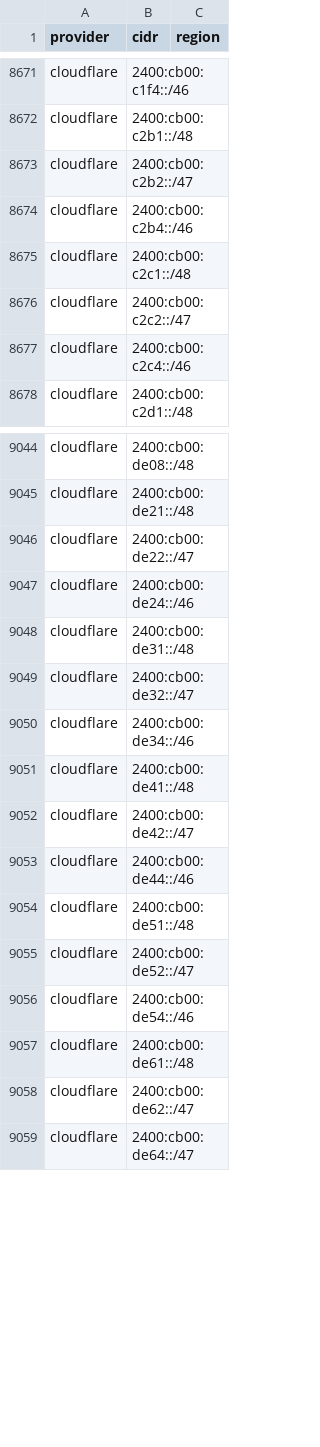
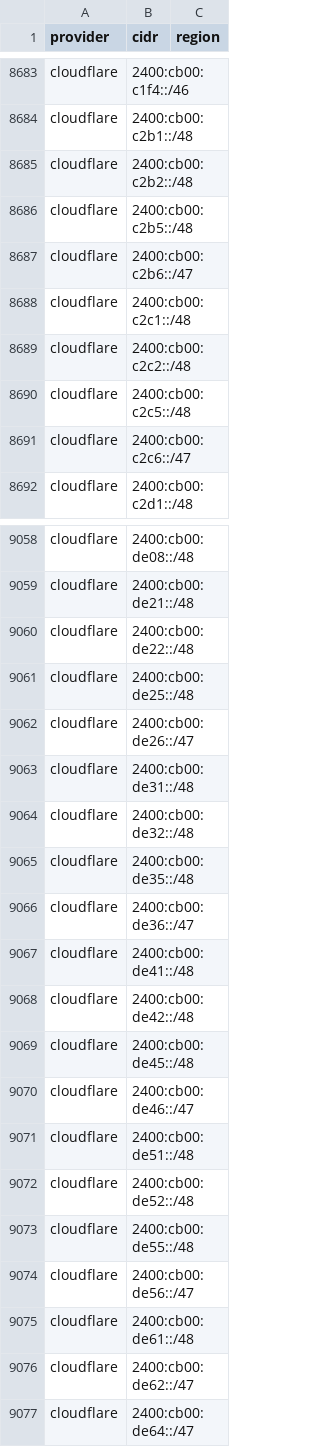
Before and after one commit to 123jjck/cdn-ip-ranges, a CSV file: all/all.csv, drawn as a sheet; only a part is shown, gaps mark what is left out; the diff covers the shown part only.

```diff
--- a/all/all.csv
+++ b/all/all.csv
@@ -8672,7 +8684,9 @@ cloudflare,2400:cb00:c1f4::/46,
 cloudflare,2400:cb00:c2b1::/48,
-cloudflare,2400:cb00:c2b2::/47,
-cloudflare,2400:cb00:c2b4::/46,
+cloudflare,2400:cb00:c2b2::/48,
+cloudflare,2400:cb00:c2b5::/48,
+cloudflare,2400:cb00:c2b6::/47,
 cloudflare,2400:cb00:c2c1::/48,
-cloudflare,2400:cb00:c2c2::/47,
-cloudflare,2400:cb00:c2c4::/46,
+cloudflare,2400:cb00:c2c2::/48,
+cloudflare,2400:cb00:c2c5::/48,
+cloudflare,2400:cb00:c2c6::/47,
 cloudflare,2400:cb00:c2d1::/48,
@@ -9045,13 +9059,17 @@ cloudflare,2400:cb00:de08::/48,
 cloudflare,2400:cb00:de21::/48,
-cloudflare,2400:cb00:de22::/47,
-cloudflare,2400:cb00:de24::/46,
+cloudflare,2400:cb00:de22::/48,
+cloudflare,2400:cb00:de25::/48,
+cloudflare,2400:cb00:de26::/47,
 cloudflare,2400:cb00:de31::/48,
-cloudflare,2400:cb00:de32::/47,
-cloudflare,2400:cb00:de34::/46,
+cloudflare,2400:cb00:de32::/48,
+cloudflare,2400:cb00:de35::/48,
+cloudflare,2400:cb00:de36::/47,
 cloudflare,2400:cb00:de41::/48,
-cloudflare,2400:cb00:de42::/47,
-cloudflare,2400:cb00:de44::/46,
+cloudflare,2400:cb00:de42::/48,
+cloudflare,2400:cb00:de45::/48,
+cloudflare,2400:cb00:de46::/47,
 cloudflare,2400:cb00:de51::/48,
-cloudflare,2400:cb00:de52::/47,
-cloudflare,2400:cb00:de54::/46,
+cloudflare,2400:cb00:de52::/48,
+cloudflare,2400:cb00:de55::/48,
+cloudflare,2400:cb00:de56::/47,
 cloudflare,2400:cb00:de61::/48,
```
Also changed, not shown: 16 added rows, 8 removed rows and 15 edited cells elsewhere in this file, 48 other files.
